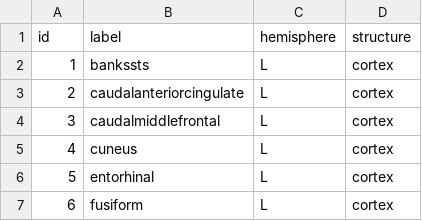
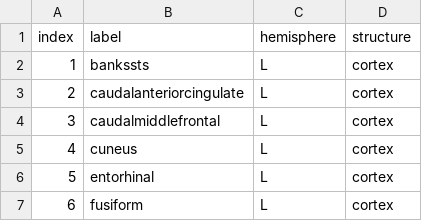
Before and after one commit to daviddaubner42/nmdare-processing, a TSV file: resources/atlas-DesikanKilliany_space-MNI152NLin2009cAsym_dseg.tsv, drawn as a sheet; only a part is shown.

Commit message:
fix

```diff
--- a/resources/atlas-DesikanKilliany_space-MNI152NLin2009cAsym_dseg.tsv
+++ b/resources/atlas-DesikanKilliany_space-MNI152NLin2009cAsym_dseg.tsv
@@ -1,2 +1,2 @@
-id	label	hemisphere	structure
+index	label	hemisphere	structure
 1	bankssts	L	cortex
```
